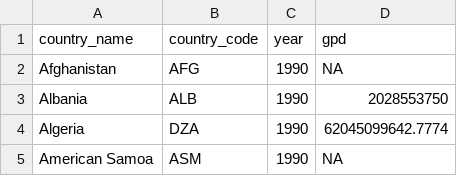
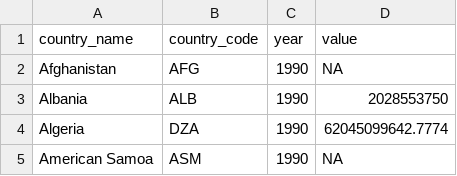
Before and after one commit to amrrs/animated_bar_charts_in_R, a CSV file: data/gdp_tidy.csv, drawn as a sheet; only a part is shown.

Commit message:
op data update

```diff
--- a/data/gdp_tidy.csv
+++ b/data/gdp_tidy.csv
@@ -1,2 +1,2 @@
-country_name,country_code,year,gpd
+country_name,country_code,year,value
 Afghanistan,AFG,1990,NA
```
